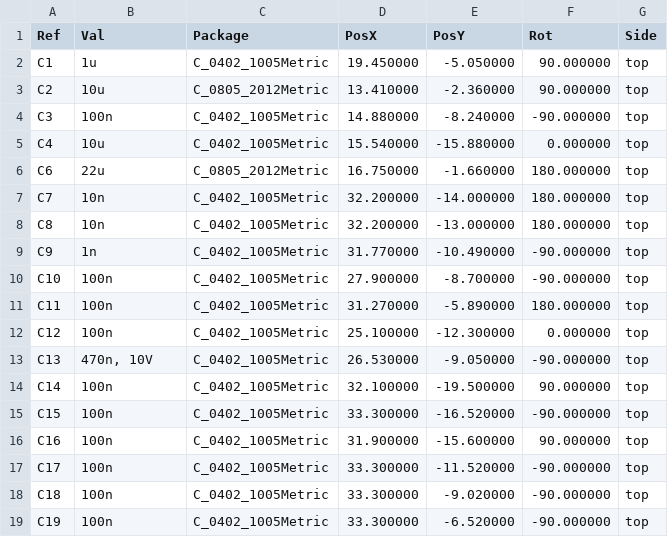
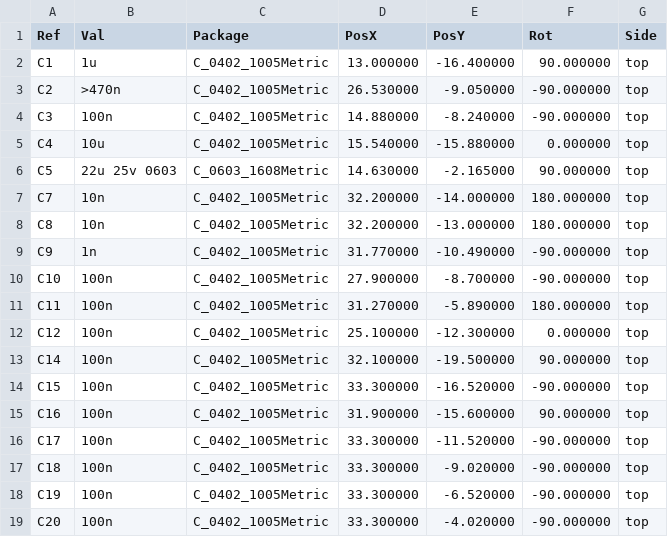
Before and after one commit to Kevin-010/km-elrs-lvs, a CSV file: board/assembly/elrs-lvs-top-pos.csv, drawn as a sheet; only a part is shown; the shorter side is filled out with more unchanged rows; the diff covers the shown part only.

```diff
--- a/board/assembly/elrs-lvs-top-pos.csv
+++ b/board/assembly/elrs-lvs-top-pos.csv
@@ -1,7 +1,7 @@
 Ref,Val,Package,PosX,PosY,Rot,Side
-"C1","1u","C_0402_1005Metric",19.450000,-5.050000,90.000000,top
-"C2","10u","C_0805_2012Metric",13.410000,-2.360000,90.000000,top
+"C1","1u","C_0402_1005Metric",13.000000,-16.400000,90.000000,top
+"C2",">470n","C_0402_1005Metric",26.530000,-9.050000,-90.000000,top
 "C3","100n","C_0402_1005Metric",14.880000,-8.240000,-90.000000,top
 "C4","10u","C_0402_1005Metric",15.540000,-15.880000,0.000000,top
-"C6","22u","C_0805_2012Metric",16.750000,-1.660000,180.000000,top
+"C5","22u 25v 0603","C_0603_1608Metric",14.630000,-2.165000,90.000000,top
 "C7","10n","C_0402_1005Metric",32.200000,-14.000000,180.000000,top
@@ -12,3 +12,2 @@ Ref,Val,Package,PosX,PosY,Rot,Side
 "C12","100n","C_0402_1005Metric",25.100000,-12.300000,0.000000,top
-"C13","470n, 10V","C_0402_1005Metric",26.530000,-9.050000,-90.000000,top
 "C14","100n","C_0402_1005Metric",32.100000,-19.500000,90.000000,top
```
Also changed, not shown: 9 added rows, 5 removed rows and 8 edited cells elsewhere in this file, board/assembly/elrs-lvs.csv, 23 other files.
